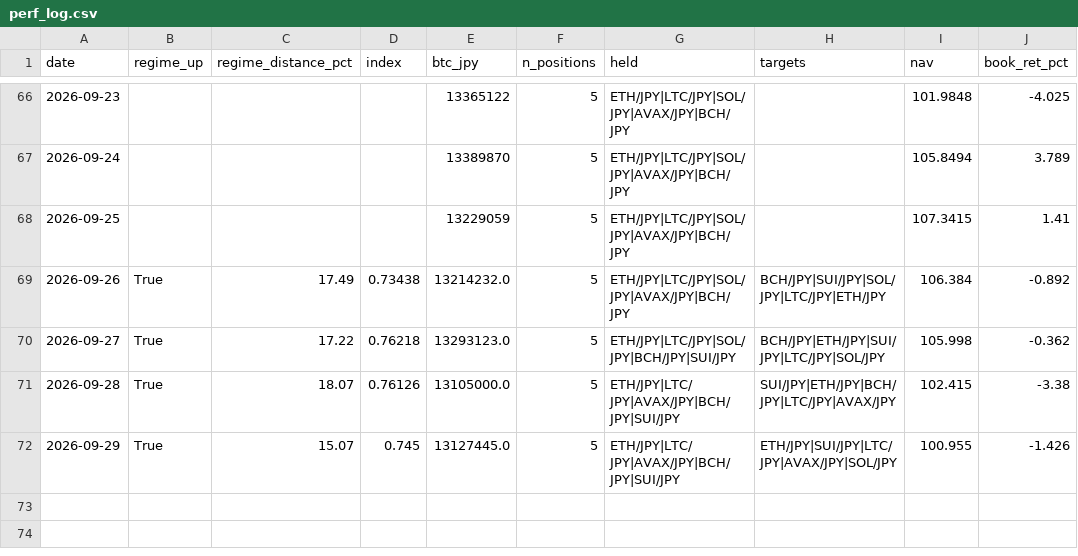
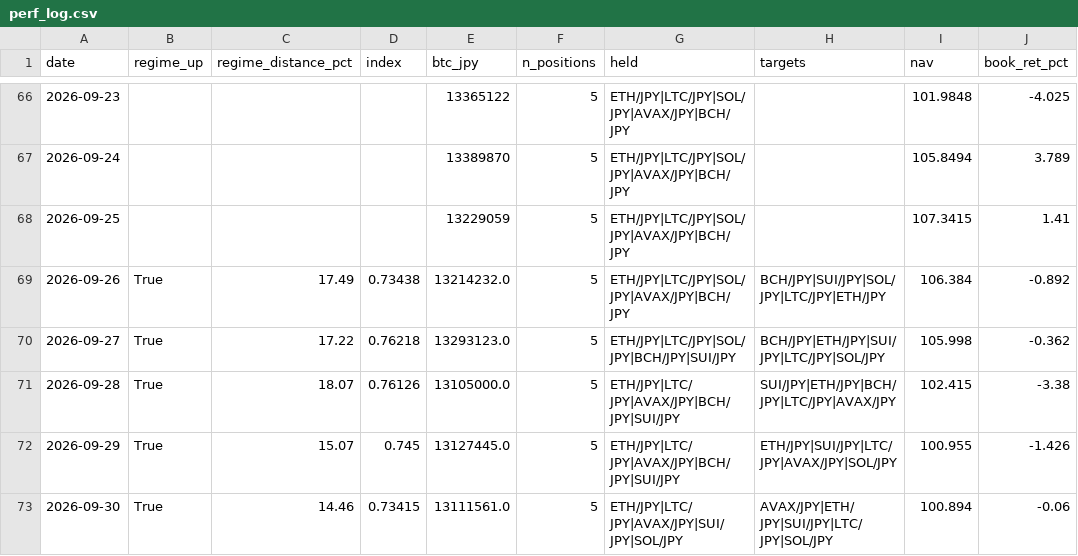
Before and after one commit to liimoo/TradingView, a CSV file: data/perf_log.csv, drawn as a sheet; only a part is shown, gaps mark what is left out; the diff names each change by its address in the sheet, - before the commit and + after, or states it on an @@ line.

```diff
--- a/data/perf_log.csv
+++ b/data/perf_log.csv
+row 73: 2026-09-30 | True | 14.46 | 0.73415 | 13111561.0 | 5 | ETH/JPY|LTC/JPY|AVAX/JPY|SUI/JPY|SOL/JPY | AVAX/JPY|ETH/JPY|SUI/JPY|LTC/JPY|SOL/JPY | 100.894 | -0.06
```
